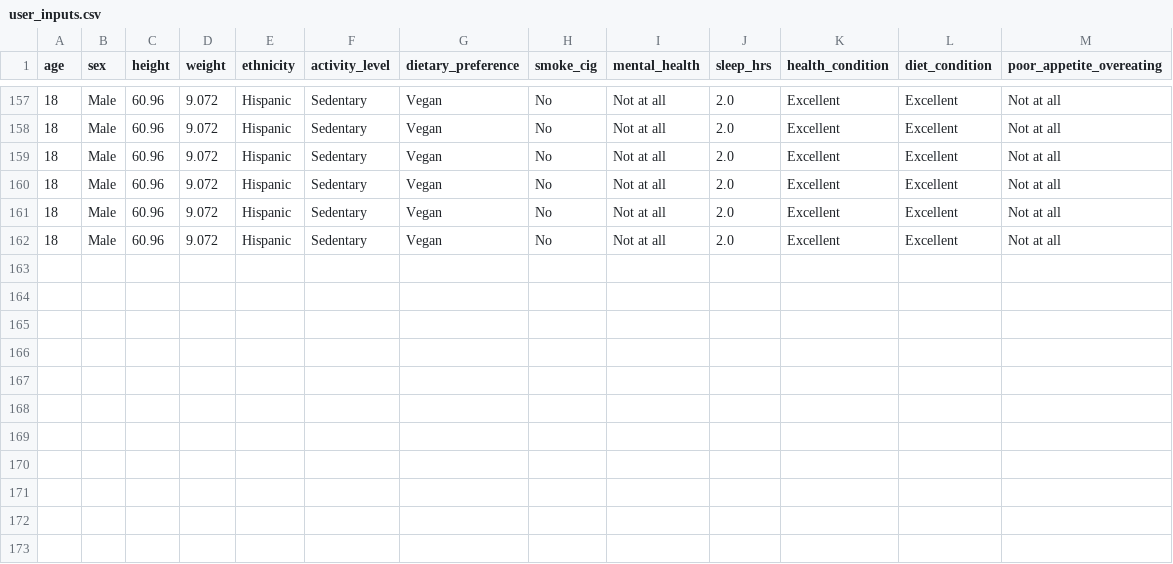
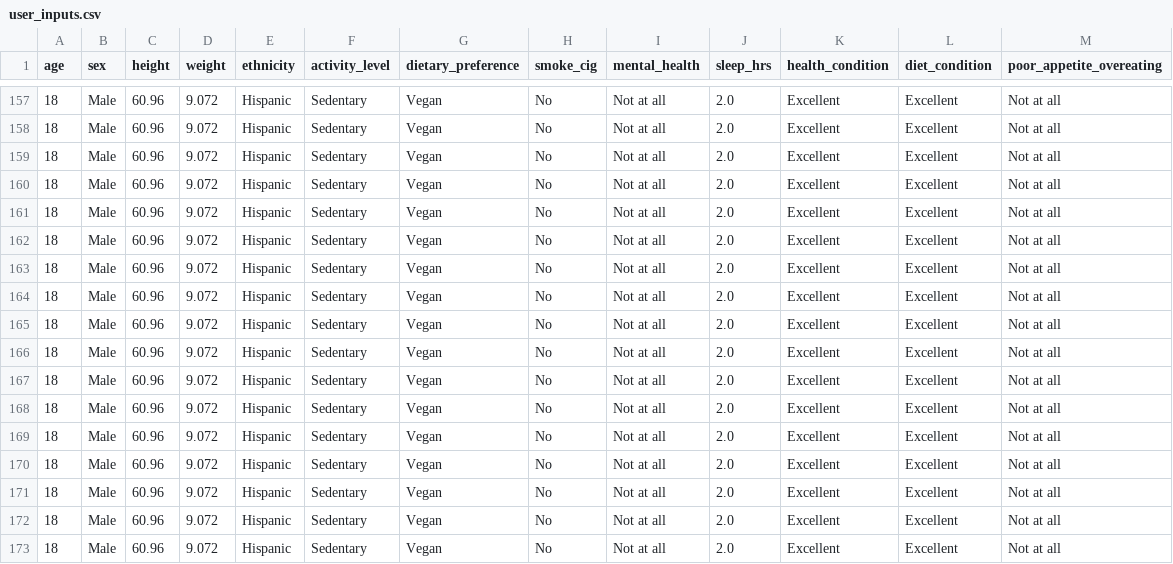
Before and after one commit to parvatijay2901/Live-Lite, a CSV file: LiveLite/data/output_files/user_inputs.csv, drawn as a sheet; only a part is shown, gaps mark what is left out; the diff names each change by its address in the sheet, - before the commit and + after, or states it on an @@ line.

```diff
--- a/LiveLite/data/output_files/user_inputs.csv
+++ b/LiveLite/data/output_files/user_inputs.csv
+row 163: 18 | Male | 60.96 | 9.072 | Hispanic | Sedentary | Vegan | No | Not at all | 2.0 | Excellent | Excellent | Not at all
+row 164: 18 | Male | 60.96 | 9.072 | Hispanic | Sedentary | Vegan | No | Not at all | 2.0 | Excellent | Excellent | Not at all
+row 165: 18 | Male | 60.96 | 9.072 | Hispanic | Sedentary | Vegan | No | Not at all | 2.0 | Excellent | Excellent | Not at all
+row 166: 18 | Male | 60.96 | 9.072 | Hispanic | Sedentary | Vegan | No | Not at all | 2.0 | Excellent | Excellent | Not at all
+row 167: 18 | Male | 60.96 | 9.072 | Hispanic | Sedentary | Vegan | No | Not at all | 2.0 | Excellent | Excellent | Not at all
+row 168: 18 | Male | 60.96 | 9.072 | Hispanic | Sedentary | Vegan | No | Not at all | 2.0 | Excellent | Excellent | Not at all
+row 169: 18 | Male | 60.96 | 9.072 | Hispanic | Sedentary | Vegan | No | Not at all | 2.0 | Excellent | Excellent | Not at all
+row 170: 18 | Male | 60.96 | 9.072 | Hispanic | Sedentary | Vegan | No | Not at all | 2.0 | Excellent | Excellent | Not at all
+row 171: 18 | Male | 60.96 | 9.072 | Hispanic | Sedentary | Vegan | No | Not at all | 2.0 | Excellent | Excellent | Not at all
+row 172: 18 | Male | 60.96 | 9.072 | Hispanic | Sedentary | Vegan | No | Not at all | 2.0 | Excellent | Excellent | Not at all
+row 173: 18 | Male | 60.96 | 9.072 | Hispanic | Sedentary | Vegan | No | Not at all | 2.0 | Excellent | Excellent | Not at all
```
Also changed, not shown: 19 other files.
